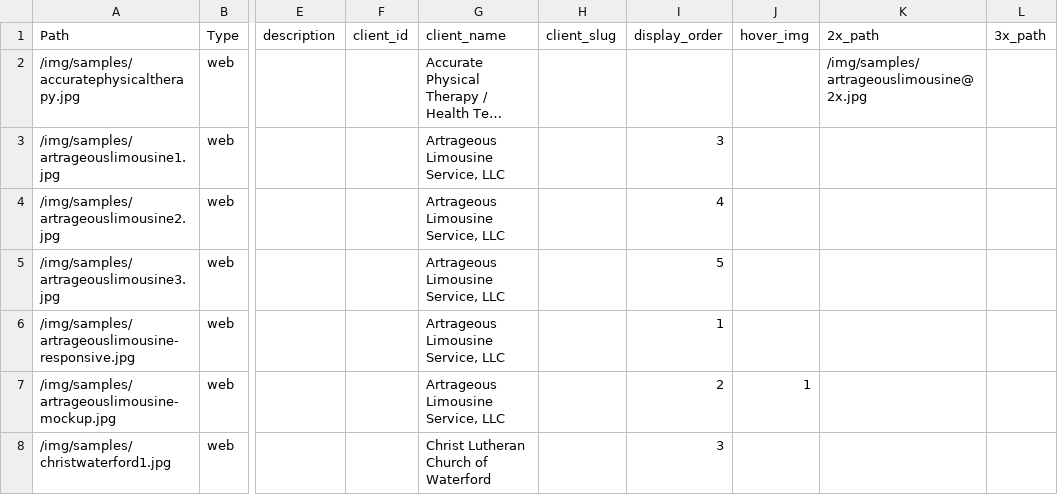
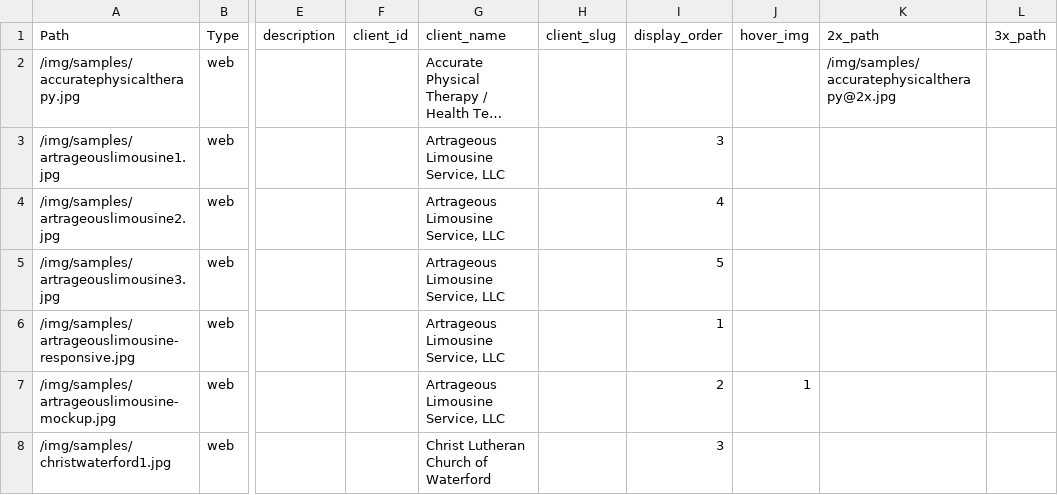
Before and after one commit to 5inallDesign/5inallDesign, a CSV file: public/data/assets.csv, drawn as a sheet; only a part is shown, gaps mark what is left out; long unchanged cells end in …; the diff names each change by its address in the sheet, - before the commit and + after, or states it on an @@ line.

```diff
--- a/public/data/assets.csv
+++ b/public/data/assets.csv
-K2 (2x_path): /img/samples/artrageouslimousine@2x.jpg
+K2 (2x_path): /img/samples/accuratephysicaltherapy@2x.jpg
```
Also changed, not shown: 1 other file.
